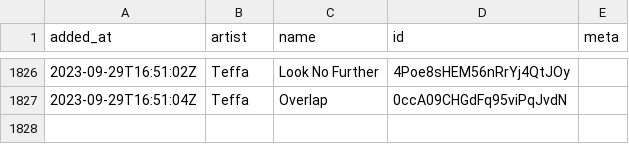
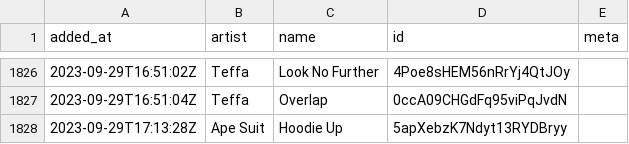
Before and after one commit to pingw33n/spotify_backup_data, a CSV file: data/playlists/410 1M1UKdRAArkdT5Z5KCt9K6.csv, drawn as a sheet; only a part is shown, gaps mark what is left out; the diff names each change by its address in the sheet, - before the commit and + after, or states it on an @@ line.

```diff
--- a/data/playlists/410 1M1UKdRAArkdT5Z5KCt9K6.csv
+++ b/data/playlists/410 1M1UKdRAArkdT5Z5KCt9K6.csv
+row 1828: 2023-09-29T17:13:28Z | Ape Suit | Hoodie Up | 5apXebzK7Ndyt13RYDBryy
```
